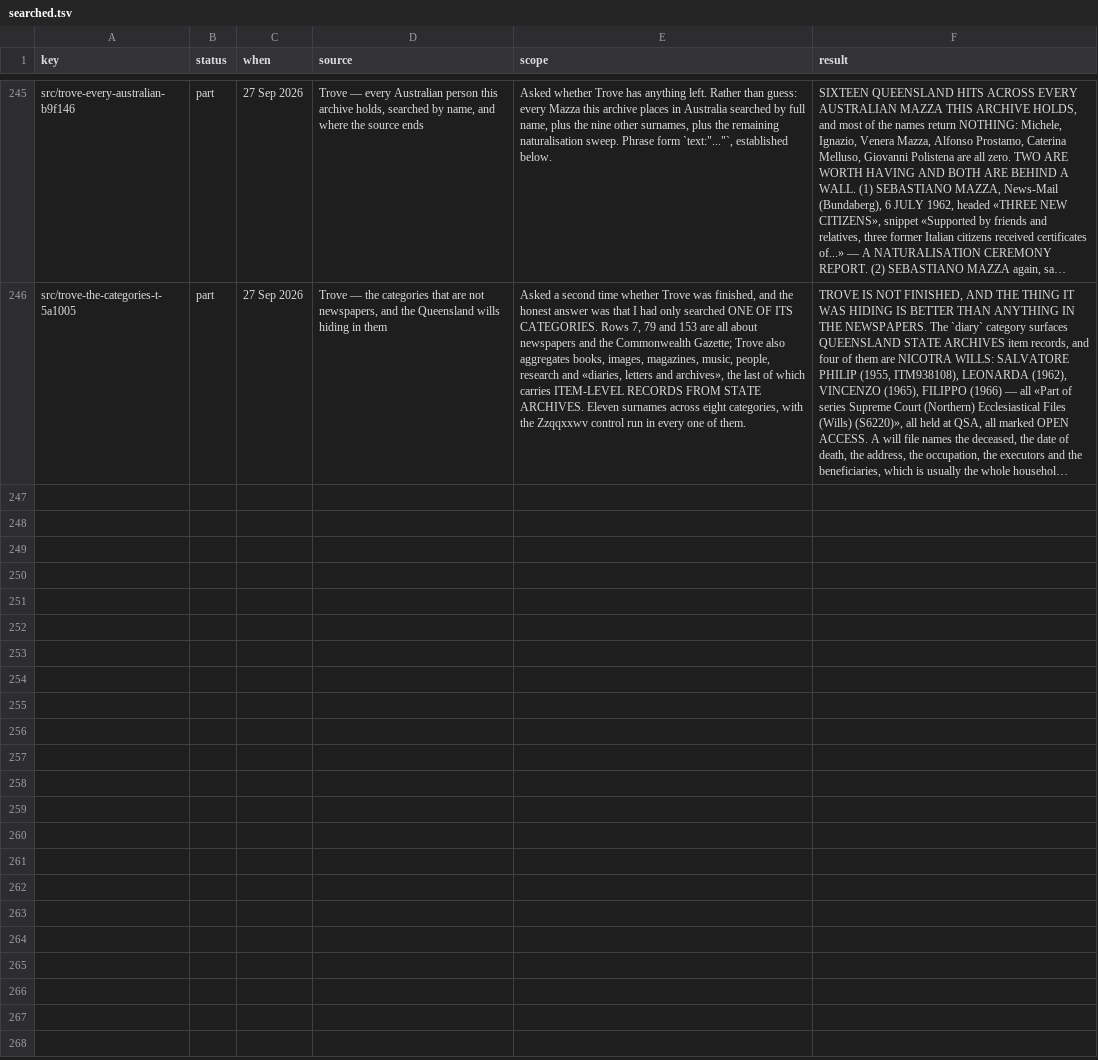
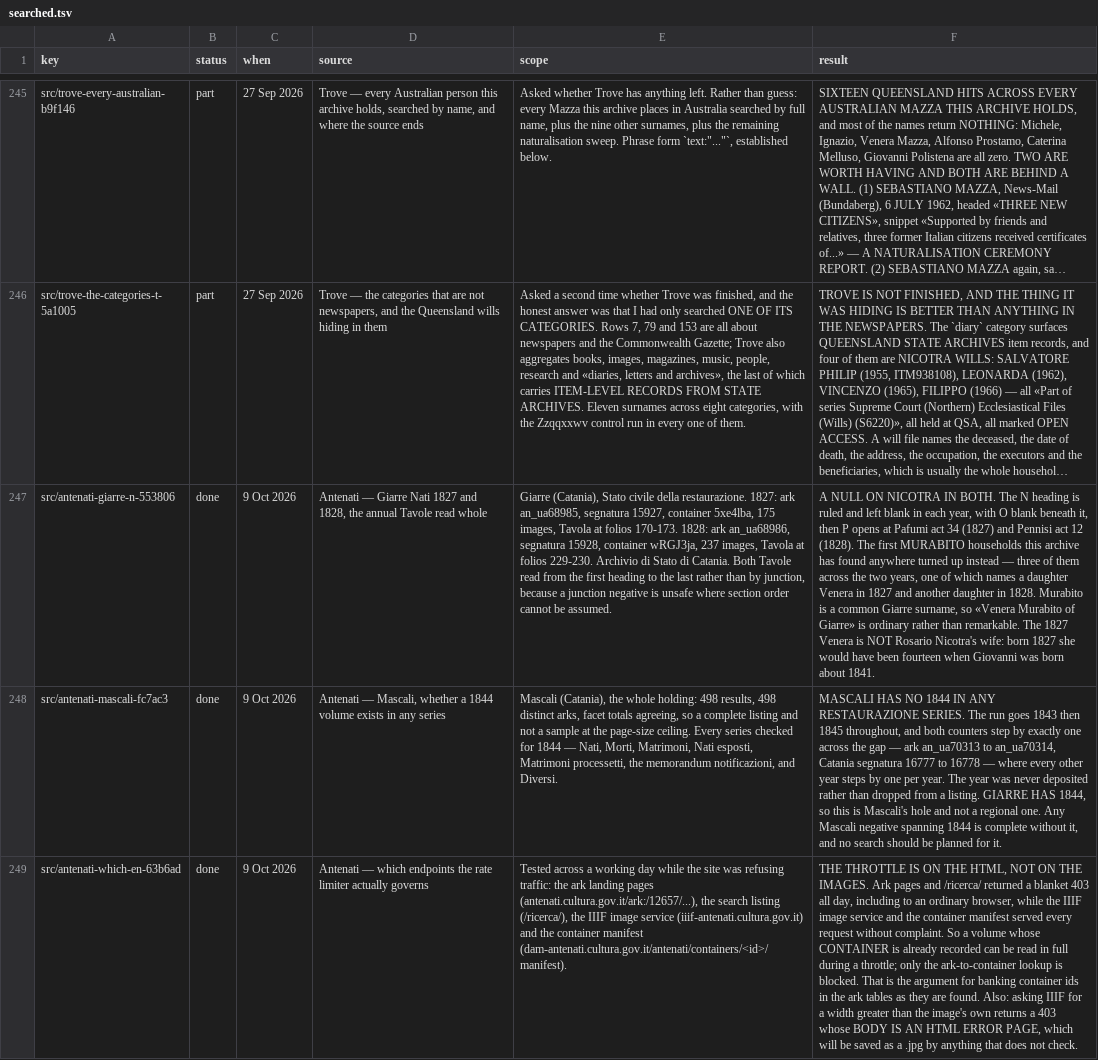
Before and after one commit to daviddef/TheMazza, a TSV file: data/searched.tsv, drawn as a sheet; only a part is shown, gaps mark what is left out; long unchanged cells end in …; the diff names each change by its address in the sheet, - before the commit and + after, or states it on an @@ line.

```diff
--- a/data/searched.tsv
+++ b/data/searched.tsv
+row 247: src/antenati-giarre-n-553806 | done | 9 Oct 2026 | Antenati — Giarre Nati 1827 and 1828, the annual Tavole read whole | Giarre (Catania), Stato civile della restaurazione. 1827: ark an_ua68985, segnatura 15927, container 5xe4lba, 175 images, Tavola at folios 170-173. 1828: ark an_ua68986, segnatura 15928, container wRGJ3ja, 237 images, Tavola at folios 229-230. Archivio di Stato di Catania. Both Tavole read from the first heading to the last rather than by junction, because a junction negative is unsafe where section order cannot be assumed. | A NULL ON NICOTRA IN BOTH. The N heading is ruled and left blank in each year, with O blank beneath it, then P opens at Pafumi act 34 (1827) and Pennisi act 12 (1828). The first MURABITO households this archive has found anywhere turned up instead — three of them across the two years, one of which names a daughter Venera in 1827 and another daughter in 1828. Murabito is a common Giarre surname, so «Venera Murabito of Giarre» is ordinary rather than remarkable. The 1827 Venera is NOT Rosario Nicotra's wife: born 1827 she would have been fourteen when Giovanni was born about 1841.
+row 248: src/antenati-mascali-fc7ac3 | done | 9 Oct 2026 | Antenati — Mascali, whether a 1844 volume exists in any series | Mascali (Catania), the whole holding: 498 results, 498 distinct arks, facet totals agreeing, so a complete listing and not a sample at the page-size ceiling. Every series checked for 1844 — Nati, Morti, Matrimoni, Nati esposti, Matrimoni processetti, the memorandum notificazioni, and Diversi. | MASCALI HAS NO 1844 IN ANY RESTAURAZIONE SERIES. The run goes 1843 then 1845 throughout, and both counters step by exactly one across the gap — ark an_ua70313 to an_ua70314, Catania segnatura 16777 to 16778 — where every other year steps by one per year. The year was never deposited rather than dropped from a listing. GIARRE HAS 1844, so this is Mascali's hole and not a regional one. Any Mascali negative spanning 1844 is complete without it, and no search should be planned for it.
+row 249: src/antenati-which-en-63b6ad | done | 9 Oct 2026 | Antenati — which endpoints the rate limiter actually governs | Tested across a working day while the site was refusing traffic: the ark landing pages (antenati.cultura.gov.it/ark:/12657/...), the search listing (/ricerca/), the IIIF image service (iiif-antenati.cultura.gov.it) and the container manifest (dam-antenati.cultura.gov.it/antenati/containers/<id>/manifest). | THE THROTTLE IS ON THE HTML, NOT ON THE IMAGES. Ark pages and /ricerca/ returned a blanket 403 all day, including to an ordinary browser, while the IIIF image service and the container manifest served every request without complaint. So a volume whose CONTAINER is already recorded can be read in full during a throttle; only the ark-to-container lookup is blocked. That is the argument for banking container ids in the ark tables as they are found. Also: asking IIIF for a width greater than the image's own returns a 403 whose BODY IS AN HTML ERROR PAGE, which will be saved as a .jpg by anything that does not check.
```
Also changed, not shown: 2 other files.
